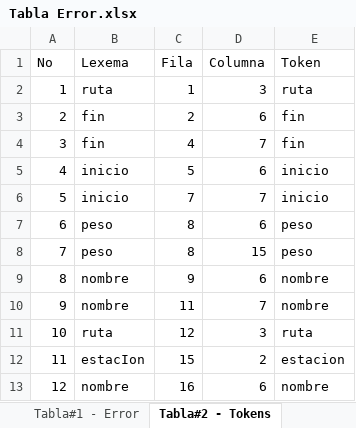
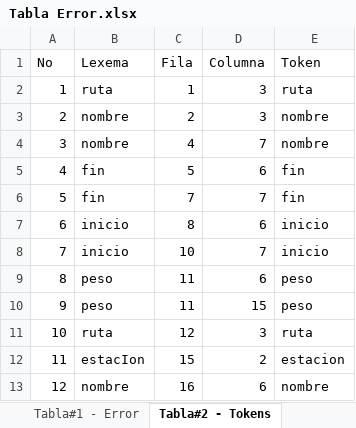
Before and after one commit to bram814/-LFP-Proyecto1_201800937, an Excel workbook: Tabla Error.xlsx, sheet Tabla#2 - Tokens, drawn as a sheet; only a part is shown; values as stored, in another font and other column widths than the file's, no borders; the diff names each change by its address in the sheet, - before the commit and + after, or states it on an @@ line.

```diff
--- a/Tabla Error.xlsx (sheet Tabla#2 - Tokens)
+++ b/Tabla Error.xlsx (sheet Tabla#2 - Tokens)
-B3:B4 (Lexema): fin
+B3:B4 (Lexema): nombre
-D3 (Columna): 6
+D3 (Columna): 3
-E3:E4 (Token): fin
+E3:E4 (Token): nombre
-B5:B6 (Lexema): inicio
+B5:B6 (Lexema): fin
-E5:E6 (Token): inicio
+E5:E6 (Token): fin
-B7:B8 (Lexema): peso
+B7:B8 (Lexema): inicio
-E7:E8 (Token): peso
+E7:E8 (Token): inicio
-C8 (Fila): 8
+C8 (Fila): 10
-D8 (Columna): 15
+D8 (Columna): 7
-B9:B10 (Lexema): nombre
+B9:B10 (Lexema): peso
-C9 (Fila): 9
+C9 (Fila): 11
-E9:E10 (Token): nombre
+E9:E10 (Token): peso
-D10 (Columna): 7
+D10 (Columna): 15
```
Also changed, not shown: sheet Tabla#1 - Error, 1 other file.
